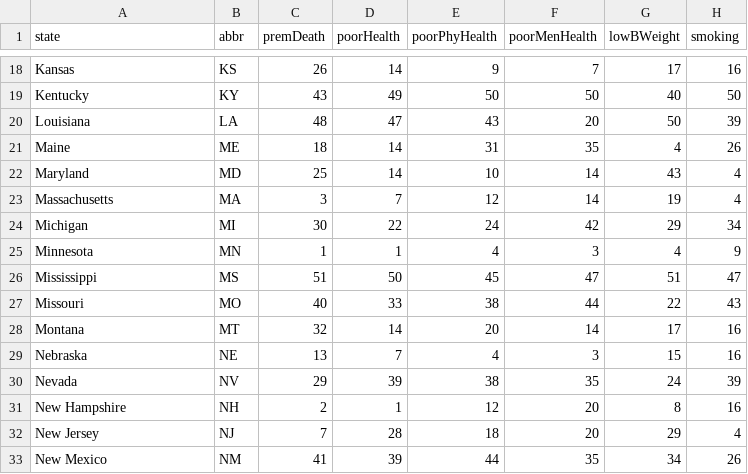
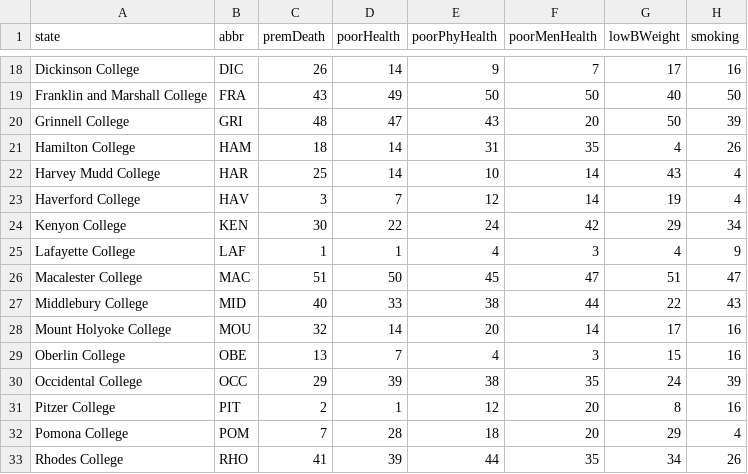
Before and after one commit to wakeboardscores/wakeboardscores.github.io, a CSV file: csv/2013_Rank_Data.csv, drawn as a sheet; only a part is shown, gaps mark what is left out; the diff covers the shown part only; the diff names each change by its address in the sheet, - before the commit and + after, or states it on an @@ line.

```diff
--- a/csv/2013_Rank_Data.csv
+++ b/csv/2013_Rank_Data.csv
-A18 (state): Kansas
+A18 (state): Dickinson College
-B18 (abbr): KS
+B18 (abbr): DIC
-A19 (state): Kentucky
+A19 (state): Franklin and Marshall College
-B19 (abbr): KY
+B19 (abbr): FRA
-A20 (state): Louisiana
+A20 (state): Grinnell College
-B20 (abbr): LA
+B20 (abbr): GRI
-A21 (state): Maine
+A21 (state): Hamilton College
-B21 (abbr): ME
+B21 (abbr): HAM
-A22 (state): Maryland
+A22 (state): Harvey Mudd College
-B22 (abbr): MD
+B22 (abbr): HAR
-A23 (state): Massachusetts
+A23 (state): Haverford College
-B23 (abbr): MA
+B23 (abbr): HAV
-A24 (state): Michigan
+A24 (state): Kenyon College
-B24 (abbr): MI
+B24 (abbr): KEN
-A25 (state): Minnesota
+A25 (state): Lafayette College
-B25 (abbr): MN
+B25 (abbr): LAF
-A26 (state): Mississippi
+A26 (state): Macalester College
-B26 (abbr): MS
+B26 (abbr): MAC
-A27 (state): Missouri
+A27 (state): Middlebury College
-B27 (abbr): MO
+B27 (abbr): MID
-A28 (state): Montana
+A28 (state): Mount Holyoke College
-B28 (abbr): MT
+B28 (abbr): MOU
-A29 (state): Nebraska
+A29 (state): Oberlin College
-B29 (abbr): NE
+B29 (abbr): OBE
-A30 (state): Nevada
+A30 (state): Occidental College
-B30 (abbr): NV
+B30 (abbr): OCC
-A31 (state): New Hampshire
+A31 (state): Pitzer College
-B31 (abbr): NH
+B31 (abbr): PIT
-A32 (state): New Jersey
+A32 (state): Pomona College
-B32 (abbr): NJ
+B32 (abbr): POM
-A33 (state): New Mexico
+A33 (state): Rhodes College
-B33 (abbr): NM
+B33 (abbr): RHO
```
Also changed, not shown: 70 edited cells elsewhere in this file, csv/2014_Rank_Data.csv, csv/2015_Rank_Data.csv, 9 other files.
